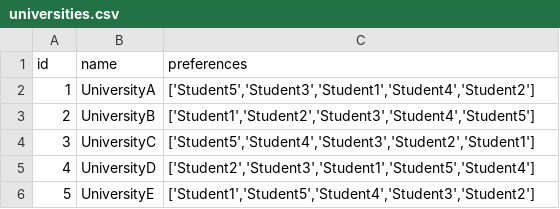
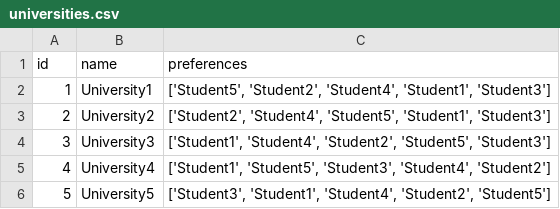
Before and after one commit to NolanRiv/Gale-Shapley-avec-Heap, a CSV file: gale_shapley_matching/data/universities.csv, drawn as a sheet.

```diff
--- a/gale_shapley_matching/data/universities.csv
+++ b/gale_shapley_matching/data/universities.csv
@@ -1,6 +1,6 @@
 id,name,preferences
-1,UniversityA,"['Student5','Student3','Student1','Student4','Student2']"
-2,UniversityB,"['Student1','Student2','Student3','Student4','Student5']"
-3,UniversityC,"['Student5','Student4','Student3','Student2','Student1']"
-4,UniversityD,"['Student2','Student3','Student1','Student5','Student4']"
-5,UniversityE,"['Student1','Student5','Student4','Student3','Student2']"
+1,University1,"['Student5', 'Student2', 'Student4', 'Student1', 'Student3']"
+2,University2,"['Student2', 'Student4', 'Student5', 'Student1', 'Student3']"
+3,University3,"['Student1', 'Student4', 'Student2', 'Student5', 'Student3']"
+4,University4,"['Student1', 'Student5', 'Student3', 'Student4', 'Student2']"
+5,University5,"['Student3', 'Student1', 'Student4', 'Student2', 'Student5']"
```
Also changed, not shown: gale_shapley_matching/data/results.csv, gale_shapley_matching/data/students.csv, 6 other files.
